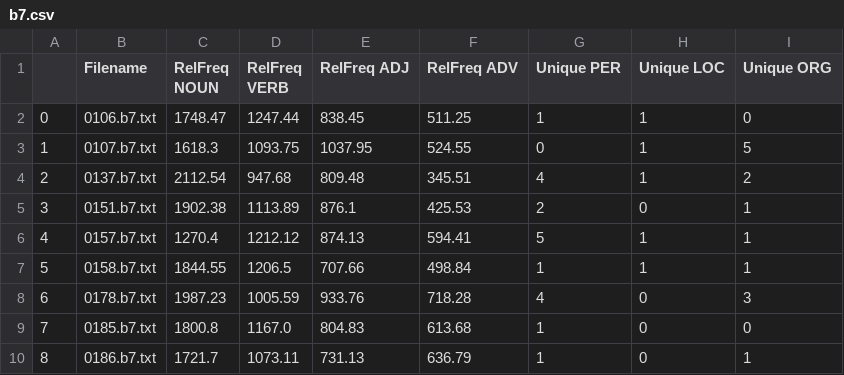
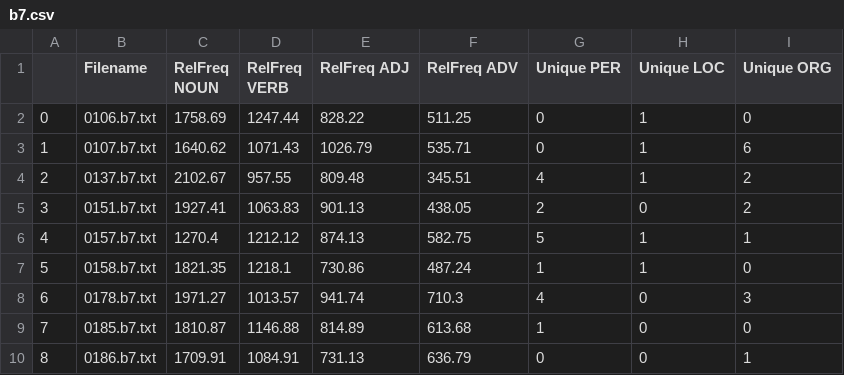
Before and after one commit to lrahbek/cds-lang-assignments, a CSV file: cds-lang-assignment-1/out/b7.csv, drawn as a sheet; only a part is shown; the diff covers the shown part only.

```diff
--- a/cds-lang-assignment-1/out/b7.csv
+++ b/cds-lang-assignment-1/out/b7.csv
@@ -1,10 +1,10 @@
 ,Filename,RelFreq NOUN,RelFreq VERB,RelFreq ADJ,RelFreq ADV,Unique PER,Unique LOC,Unique ORG
-0,0106.b7.txt,1748.47,1247.44,838.45,511.25,1,1,0
-1,0107.b7.txt,1618.3,1093.75,1037.95,524.55,0,1,5
-2,0137.b7.txt,2112.54,947.68,809.48,345.51,4,1,2
-3,0151.b7.txt,1902.38,1113.89,876.1,425.53,2,0,1
-4,0157.b7.txt,1270.4,1212.12,874.13,594.41,5,1,1
-5,0158.b7.txt,1844.55,1206.5,707.66,498.84,1,1,1
-6,0178.b7.txt,1987.23,1005.59,933.76,718.28,4,0,3
-7,0185.b7.txt,1800.8,1167.0,804.83,613.68,1,0,0
-8,0186.b7.txt,1721.7,1073.11,731.13,636.79,1,0,1
+0,0106.b7.txt,1758.69,1247.44,828.22,511.25,0,1,0
+1,0107.b7.txt,1640.62,1071.43,1026.79,535.71,0,1,6
+2,0137.b7.txt,2102.67,957.55,809.48,345.51,4,1,2
+3,0151.b7.txt,1927.41,1063.83,901.13,438.05,2,0,2
+4,0157.b7.txt,1270.4,1212.12,874.13,582.75,5,1,1
+5,0158.b7.txt,1821.35,1218.1,730.86,487.24,1,1,0
+6,0178.b7.txt,1971.27,1013.57,941.74,710.3,4,0,3
+7,0185.b7.txt,1810.87,1146.88,814.89,613.68,1,0,0
+8,0186.b7.txt,1709.91,1084.91,731.13,636.79,0,0,1
```
Also changed, not shown: 25 edited cells elsewhere in this file, cds-lang-assignment-1/out/a1.csv, cds-lang-assignment-1/out/a2.csv, 5 other files.
